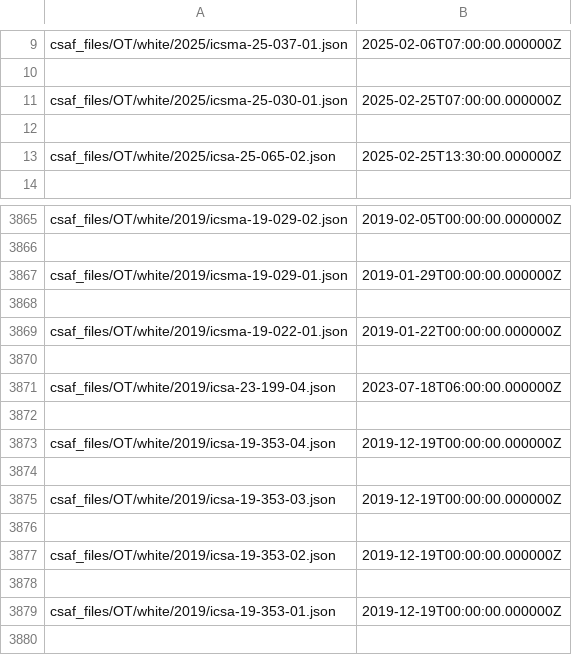
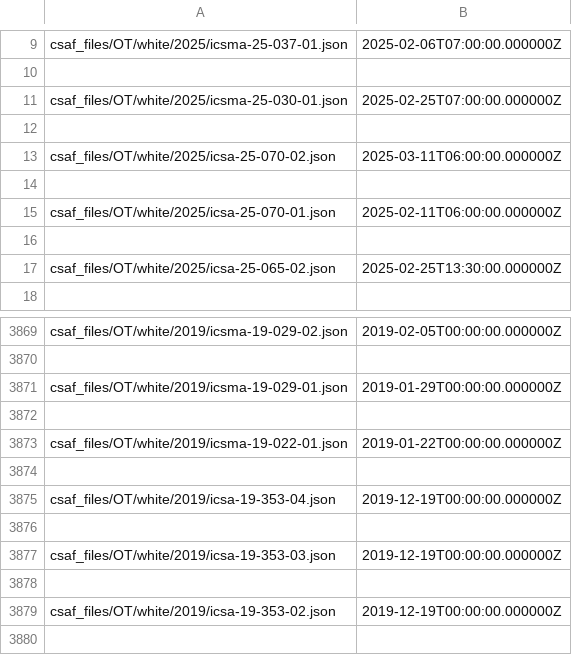
Before and after one commit to cisagov/CSAF, a CSV file: csaf_files/OT/white/changes.csv, drawn as a sheet; only a part is shown, gaps mark what is left out; the shorter side is filled out with more unchanged rows; removed rows and columns are numbered as before the commit, all else as after; the diff names each change by its address in the sheet, - before the commit and + after, or states it on an @@ line.

```diff
--- a/csaf_files/OT/white/changes.csv
+++ b/csaf_files/OT/white/changes.csv
+row 13: csaf_files/OT/white/2025/icsa-25-070-02.json | 2025-03-11T06:00:00.000000Z
+row 14: (empty)
+row 15: csaf_files/OT/white/2025/icsa-25-070-01.json | 2025-02-11T06:00:00.000000Z
+row 16: (empty)
-row 3870: (empty)
-row 3871: csaf_files/OT/white/2019/icsa-23-199-04.json | 2023-07-18T06:00:00.000000Z
```
Also changed, not shown: 8 other files.
